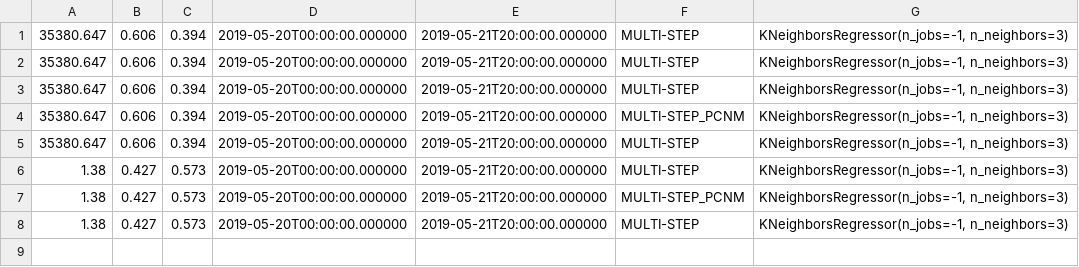
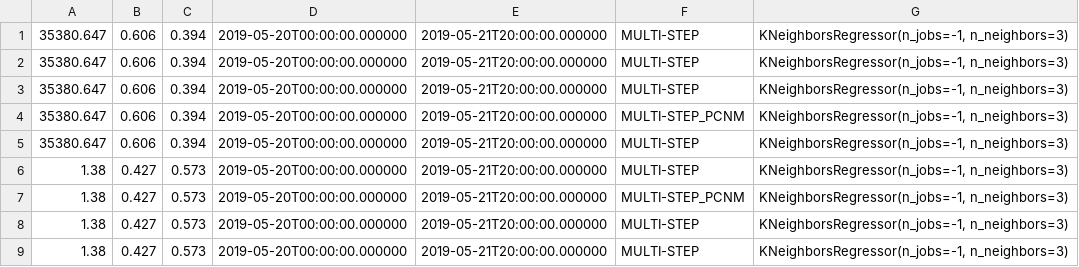
Before and after one commit to AndreaBasile97/EnergyConsumption, a CSV file: output/KNeighborsRegressor_MULTI-STEP.csv, drawn as a sheet; the diff names each change by its address in the sheet, - before the commit and + after, or states it on an @@ line.

```diff
--- a/output/KNeighborsRegressor_MULTI-STEP.csv
+++ b/output/KNeighborsRegressor_MULTI-STEP.csv
+row 9: 1.38 | 0.427 | 0.573 | 2019-05-20T00:00:00.000000 | 2019-05-21T20:00:00.000000 | MULTI-STEP | KNeighborsRegressor(n_jobs=-1, n_neighbors=3)
```
Also changed, not shown: output/LinearRegression_MULTI-STEP.csv, output/RandomForestRegressor_MULTI-STEP.csv, 4 other files.
